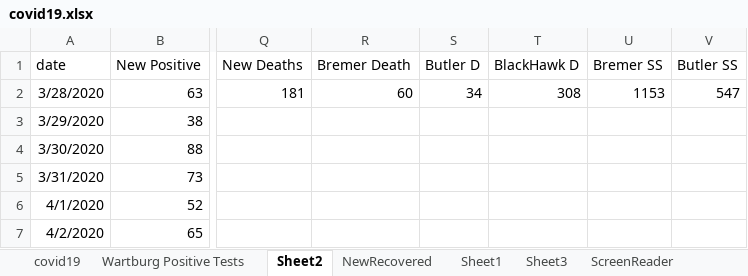
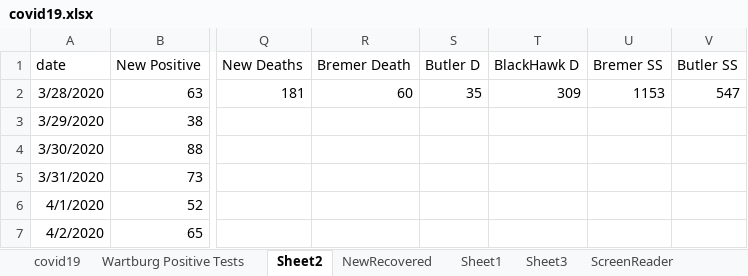
Before and after one commit to mbirgen/COVID19, an Excel workbook: covid19.xlsx, sheet Sheet2, drawn as a sheet; only a part is shown, gaps mark what is left out; values as stored, in another font and other column widths than the file's, no borders; the diff names each change by its address in the sheet, - before the commit and + after, or states it on an @@ line.

```diff
--- a/covid19.xlsx (sheet Sheet2)
+++ b/covid19.xlsx (sheet Sheet2)
-S2 (Butler D): 34
+S2 (Butler D): 35
-T2 (BlackHawk D): 308
+T2 (BlackHawk D): 309
```
Also changed, not shown: sheet covid19, 25 other files.
